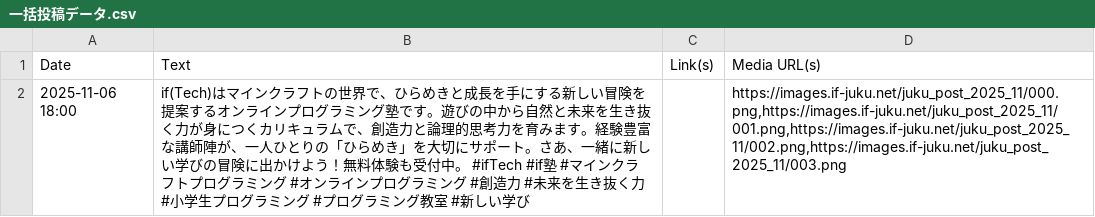
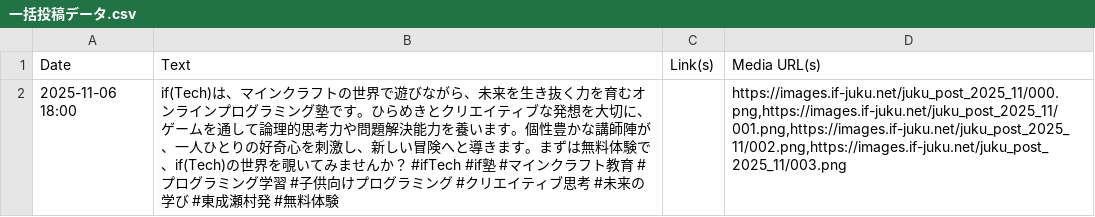
Before and after one commit to Getabako/if-tech, a CSV file: WorkFlow_origin/output/一括投稿データ.csv, drawn as a sheet.

```diff
--- a/WorkFlow_origin/output/一括投稿データ.csv
+++ b/WorkFlow_origin/output/一括投稿データ.csv
@@ -1,2 +1,2 @@
 Date,Text,Link(s),Media URL(s)
-2025-11-06 18:00,"if(Tech)はマインクラフトの世界で、ひらめきと成長を手にする新しい冒険を提案するオンラインプログラミング塾です。遊びの中から自然と未来を生き抜く力が身につくカリキュラムで、創造力と論理的思考力を育みます。経験豊富な講師陣が、一人ひとりの「ひらめき」を大切にサポート。さあ、一緒に新しい学びの冒険に出かけよう！無料体験も受付中。 #ifTech #if塾 #マインクラフトプログラミング #オンラインプログラミング #創造力 #未来を生き抜く力 #小学生プログラミング #プログラミング教室 #新しい学び",,"https://images.if-juku.net/juku_post_2025_11/000.png,https://images.if-juku.net/juku_post_2025_11/001.png,https://images.if-juku.net/juku_post_2025_11/002.png,https://images.if-juku.net/juku_post_2025_11/003.png"
+2025-11-06 18:00,"if(Tech)は、マインクラフトの世界で遊びながら、未来を生き抜く力を育むオンラインプログラミング塾です。ひらめきとクリエイティブな発想を大切に、ゲームを通して論理的思考力や問題解決能力を養います。個性豊かな講師陣が、一人ひとりの好奇心を刺激し、新しい冒険へと導きます。まずは無料体験で、if(Tech)の世界を覗いてみませんか？ #ifTech #if塾 #マインクラフト教育 #プログラミング学習 #子供向けプログラミング #クリエイティブ思考 #未来の学び #東成瀬村発 #無料体験",,"https://images.if-juku.net/juku_post_2025_11/000.png,https://images.if-juku.net/juku_post_2025_11/001.png,https://images.if-juku.net/juku_post_2025_11/002.png,https://images.if-juku.net/juku_post_2025_11/003.png"
```
Also changed, not shown: WorkFlow_origin/output/calendar.csv, 8 other files.
